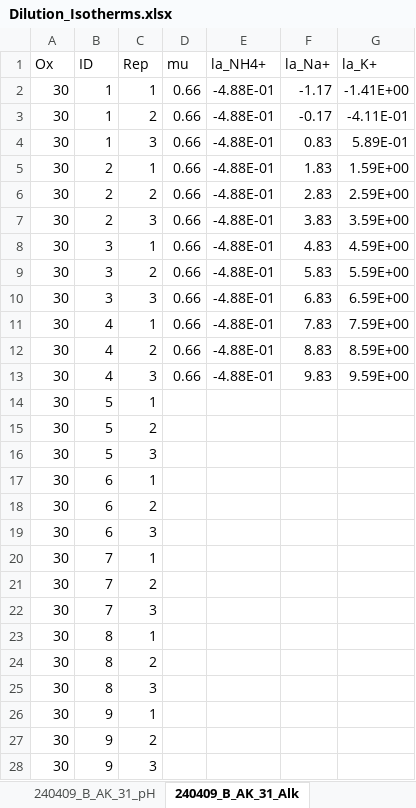
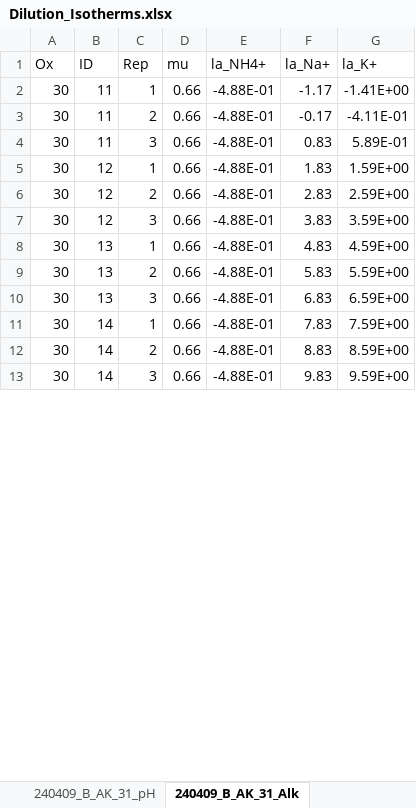
Before and after one commit to CheFusi/Isotherm, an Excel workbook: Dilution_Isotherms.xlsx, sheet 240409_B_AK_31_Alk, drawn as a sheet; only a part is shown; values as stored, in another font and other column widths than the file's, no borders; removed rows and columns are numbered as before the commit, all else as after; the diff covers the shown part only; the diff names each change by its address in the sheet, - before the commit and + after, or states it on an @@ line.

```diff
--- a/Dilution_Isotherms.xlsx (sheet 240409_B_AK_31_Alk)
+++ b/Dilution_Isotherms.xlsx (sheet 240409_B_AK_31_Alk)
-B2:B4 (ID): 1
+B2:B4 (ID): 11
-B5:B7 (ID): 2
+B5:B7 (ID): 12
-B8:B10 (ID): 3
+B8:B10 (ID): 13
-B11:B13 (ID): 4
+B11:B13 (ID): 14
-row 14: 30 | 5 | 1
-row 15: 30 | 5 | 2
-row 16: 30 | 5 | 3
-row 17: 30 | 6 | 1
-row 18: 30 | 6 | 2
-row 19: 30 | 6 | 3
-row 20: 30 | 7 | 1
-row 21: 30 | 7 | 2
-row 22: 30 | 7 | 3
-row 23: 30 | 8 | 1
-row 24: 30 | 8 | 2
-row 25: 30 | 8 | 3
-row 26: 30 | 9 | 1
-row 27: 30 | 9 | 2
-row 28: 30 | 9 | 3
```
Also changed, not shown: 18 added rows and 3 removed rows elsewhere in this sheet, sheet 240409_B_AK_31_An, sheet 240409_B_AM_15_Cat, sheet 240409_B_AK_31_pH, sheet 240409_B_AK_31_Cat, sheet 240409_B_AK_10_Alk, sheet 240409_B_AM_15_Alk, 2 more sheets, other sheet tabs, Dose_Isotherm_2.xlsx, 9 other files.
